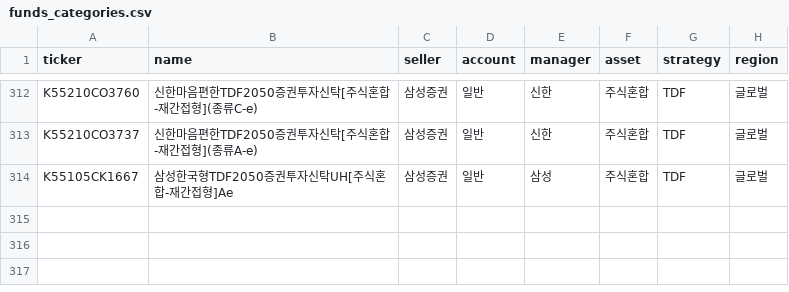
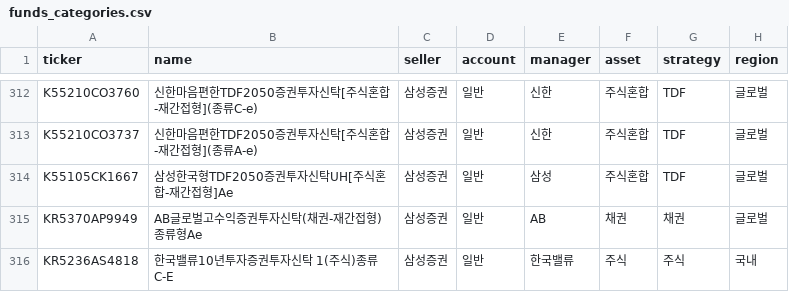
Before and after one commit to lbk209/fund, a CSV file: funds_categories.csv, drawn as a sheet; only a part is shown, gaps mark what is left out.

```diff
--- a/funds_categories.csv
+++ b/funds_categories.csv
@@ -314 +314,3 @@ K55210CO3737,신한마음편한TDF2050증권투자신탁[주식혼합-재간접
 K55105CK1667,삼성한국형TDF2050증권투자신탁UH[주식혼합-재간접형]Ae,삼성증권,일반,삼성,주식혼합,TDF,글로벌
+KR5370AP9949,AB글로벌고수익증권투자신탁(채권-재간접형)종류형Ae,삼성증권,일반,AB,채권,채권,글로벌
+KR5236AS4818,한국밸류10년투자증권투자신탁 1(주식)종류C-E,삼성증권,일반,한국밸류,주식,주식,국내
```
Also changed, not shown: funds_bayesian_ret3y_250331.csv, 2 other files.
